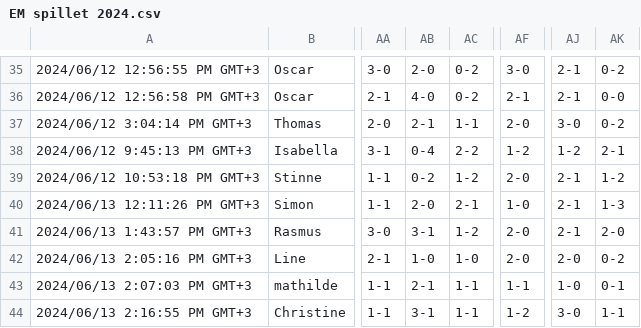
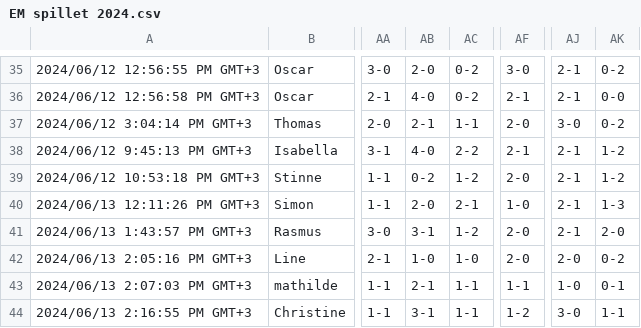
Before and after one commit to ChristianBangGribsvad/em_spillet.github.io, a CSV file: EM spillet 2024.csv, drawn as a sheet; only a part is shown, gaps mark what is left out; the diff names each change by its address in the sheet, - before the commit and + after, or states it on an @@ line.

Commit message:
Update EM spillet 2024.csv

```diff
--- a/EM spillet 2024.csv
+++ b/EM spillet 2024.csv
-AB38: 0-4
+AB38: 4-0
-AF38: 1-2
+AF38: 2-1
-AJ38: 1-2
+AJ38: 2-1
-AK38: 2-1
+AK38: 1-2
```
